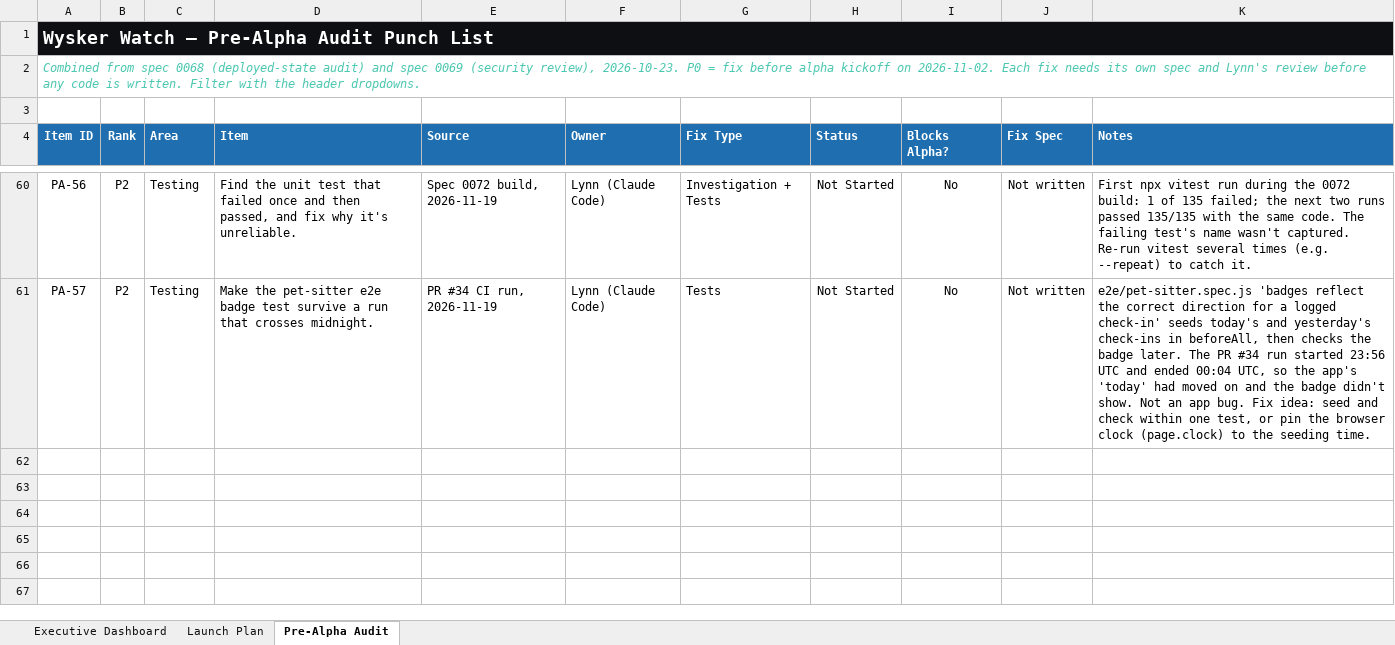
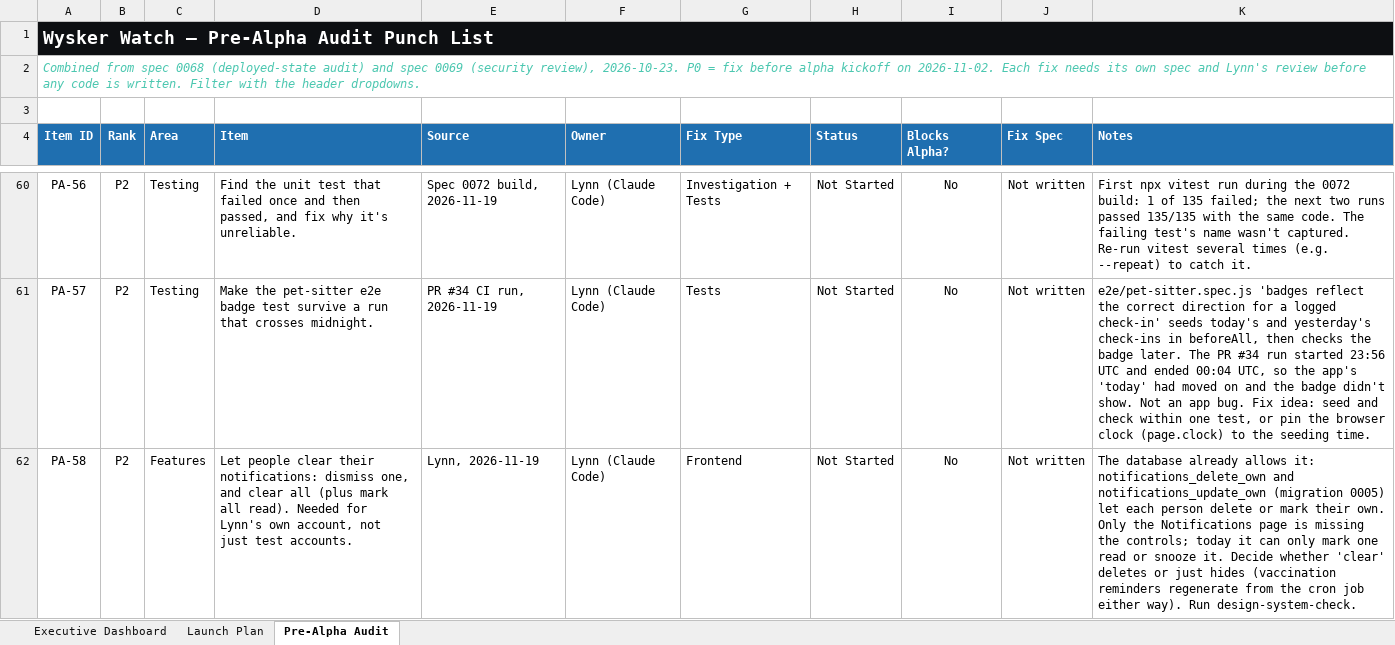
Before and after one commit to YellowVelo/whisker-watch-supabase, an Excel workbook: docs/planning/Wysker_Watch_Launch_Plan.xlsx, sheet Pre-Alpha Audit, drawn as a sheet; only a part is shown, gaps mark what is left out; values as stored, in another font and other column widths than the file's, no borders; conditional formats not drawn; the diff covers the shown part only; the diff names each change by its address in the sheet, - before the commit and + after, or states it on an @@ line.

```diff
--- a/docs/planning/Wysker_Watch_Launch_Plan.xlsx (sheet Pre-Alpha Audit)
+++ b/docs/planning/Wysker_Watch_Launch_Plan.xlsx (sheet Pre-Alpha Audit)
+row 62: PA-58 | P2 | Features | Let people clear their notifications: dismiss one, and clear all (plus mark all read). Needed for Lynn's own account, not just test accounts. | Lynn, 2026-11-19 | Lynn (Claude Code) | Frontend | Not Started | No | Not written | The database already allows it: notifications_delete_own and notifications_update_own (migration 0005) let each person delete or mark their own. Only the Notifications page is missing the controls; today it can only mark one read or snooze it. Decide whether 'clear' deletes or just hides (vaccination reminders regenerate from the cron job either way). Run design-system-check.
```
Also changed, not shown: 1 added row elsewhere in this sheet.
